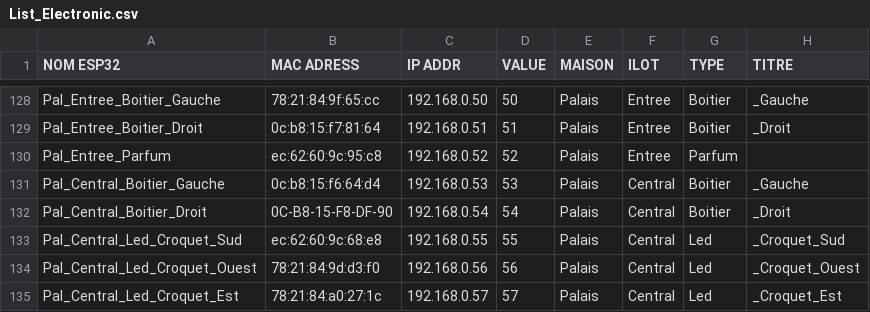
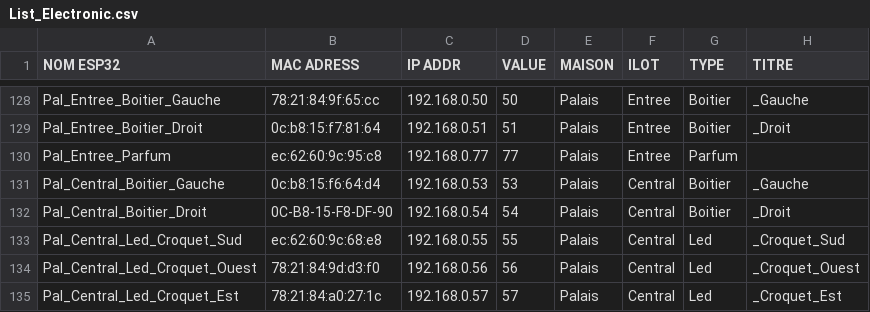
Before and after one commit to GuillaumeBricoutOracle/ImaginActionBuilds, a CSV file: ImaginAction_Data/StreamingAssets/Test_Media/CSV/List_Electronic.csv, drawn as a sheet; only a part is shown, gaps mark what is left out; the diff names each change by its address in the sheet, - before the commit and + after, or states it on an @@ line.

```diff
--- a/ImaginAction_Data/StreamingAssets/Test_Media/CSV/List_Electronic.csv
+++ b/ImaginAction_Data/StreamingAssets/Test_Media/CSV/List_Electronic.csv
-C130 (IP ADDR): 192.168.0.52
+C130 (IP ADDR): 192.168.0.77
-D130 (VALUE): 52
+D130 (VALUE): 77
```
Also changed, not shown: ImaginAction_Data/StreamingAssets/Test_Media/CSV/List_Son.csv, 8 other files.
